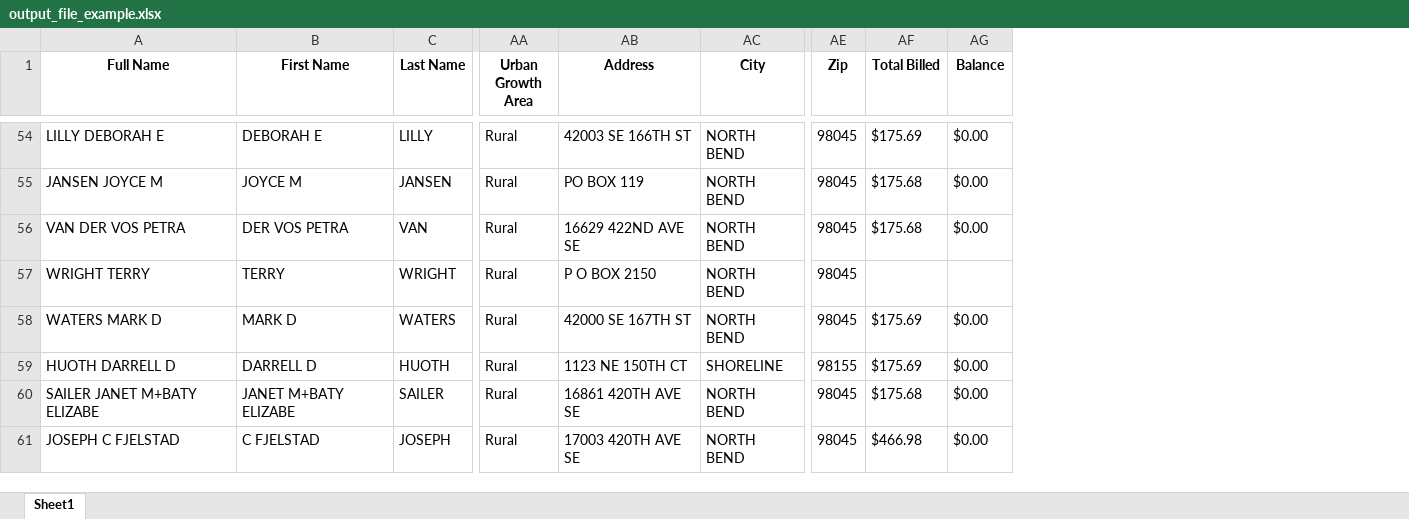
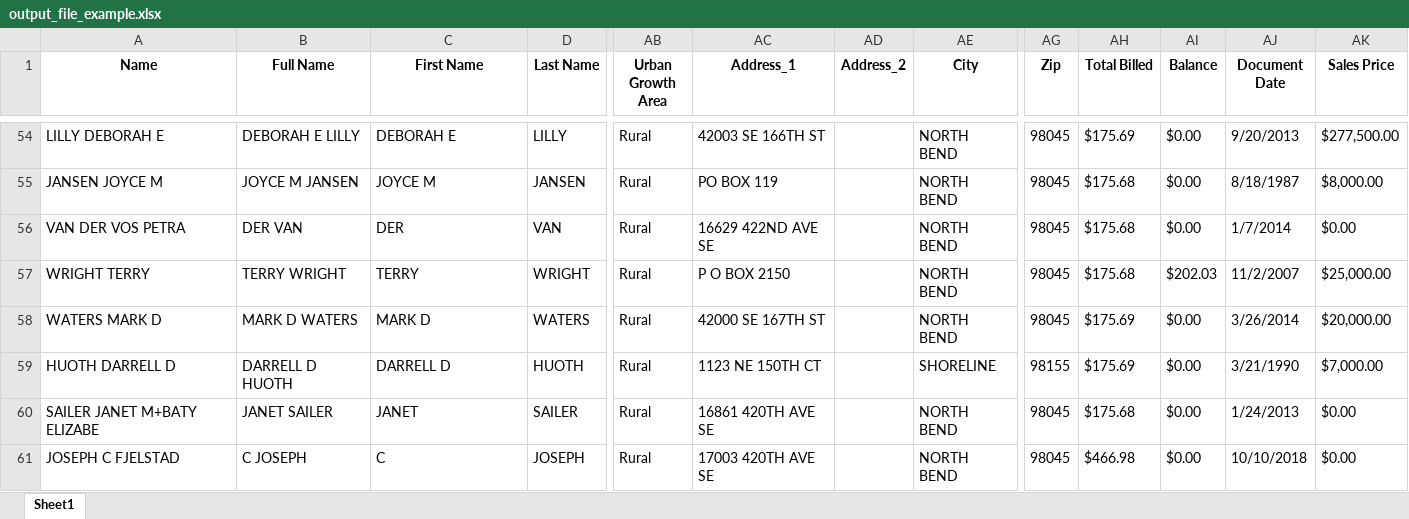
Before and after one commit to loganbonsignore/Real-Estate-Data-Mining, an Excel workbook: output_file_example.xlsx, sheet Sheet1, drawn as a sheet; only a part is shown, gaps mark what is left out; values as stored, in another font and other column widths than the file's, no borders; addresses are those after the commit; the diff covers the shown part only; the diff names each change by its address in the sheet, - before the commit and + after, or states it on an @@ line.

```diff
--- a/output_file_example.xlsx (sheet Sheet1)
+++ b/output_file_example.xlsx (sheet Sheet1)
+column B (Full Name), rows 54-61: DEBORAH E LILLY | JOYCE M JANSEN | DER VAN | TERRY WRIGHT | MARK D WATERS | DARRELL D HUOTH | JANET SAILER | C JOSEPH
+column AD (Address_2), empty
+column AJ (Document Date), rows 54-61: 9/20/2013 | 8/18/1987 | 1/7/2014 | 11/2/2007 | 3/26/2014 | 3/21/1990 | 1/24/2013 | 10/10/2018
+column AK (Sales Price), rows 54-61: $277,500.00 | $8,000.00 | $0.00 | $25,000.00 | $20,000.00 | $7,000.00 | $0.00 | $0.00
-A1: Full Name
+A1: Name
-AC1: Address
+AC1: Address_1
-C56 (First Name): DER VOS PETRA
+C56 (First Name): DER
-AH57 (Total Billed): (empty)
+AH57 (Total Billed): $175.68
-AI57 (Balance): (empty)
+AI57 (Balance): $202.03
-C60 (First Name): JANET M+BATY ELIZABE
+C60 (First Name): JANET
-C61 (First Name): C FJELSTAD
+C61 (First Name): C
```
Also changed, not shown: 68 edited cells elsewhere in this sheet.
